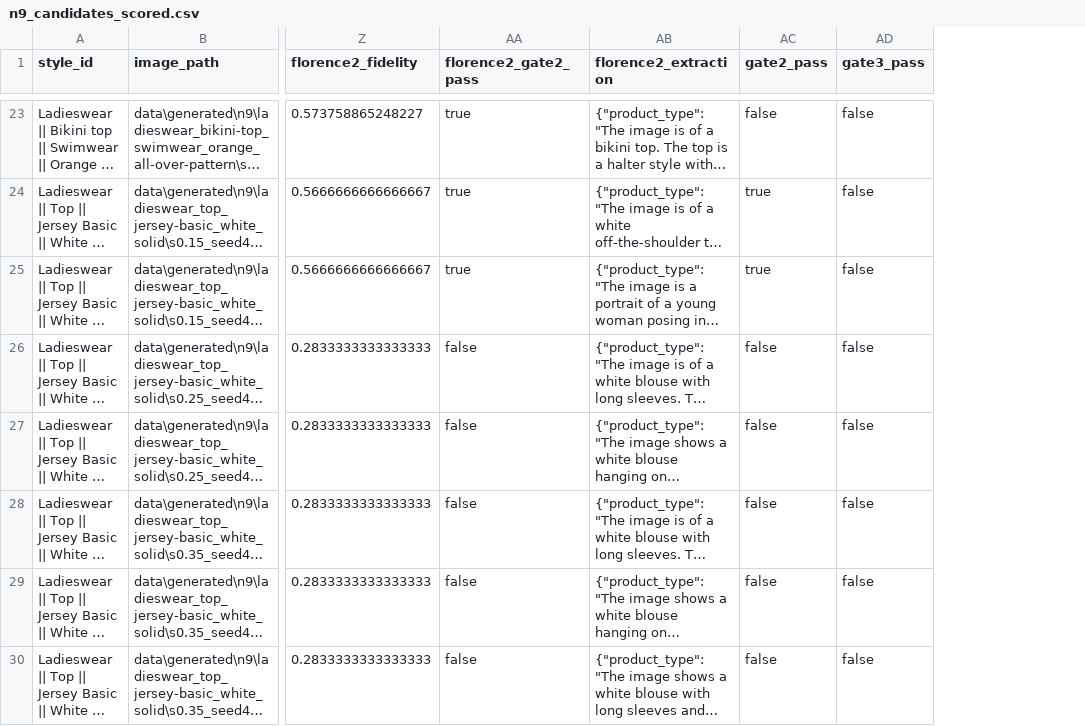
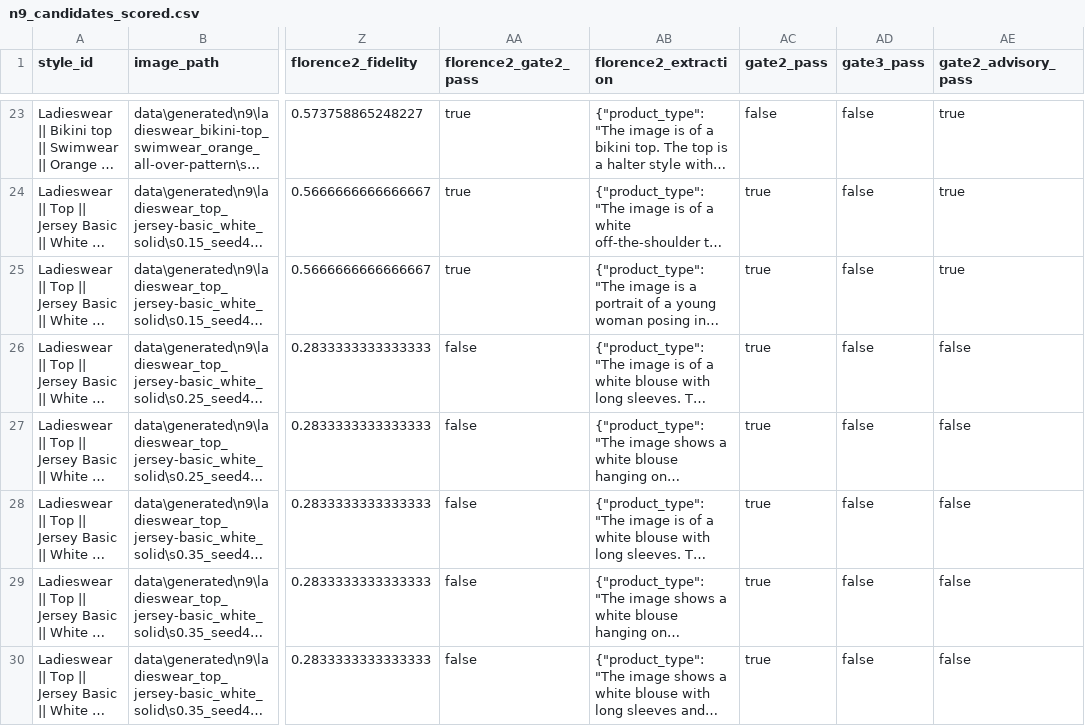
Before and after one commit to gaurav-gandhi-2411/next-season-styles, a CSV file: reports/tables/n9_candidates_scored.csv, drawn as a sheet; only a part is shown, gaps mark what is left out; long unchanged cells end in …; the diff covers the shown part only; the diff names each change by its address in the sheet, - before the commit and + after, or states it on an @@ line.

Commit message:
feat(eval): post-embargo paired comparison, global integrity floor test, advisory Florence-2, summer check (P1-P4)
P1: paired embargoed-model comparison on the same 12 origins. Vs seasonal naive (10 origins with a
52-week lag): top-20 +0.233 CI [0.000, 0.567] and top-10 +0.033 [-0.100, 0.267] include zero, so the
claim is 'comparable on top-k, better on NDCG/Spearman/WMAPE'; persistence and the naive means are
beaten on every metric.
P2: a global integrity floor (p10 over 154 real photos, 8 styles) misses one known-malformed image, so
it is rejected and the per-style floor stays; verdicts unchanged.
P3: Groq's daily budget is spent again and Gemini returns 401, so Florence-2 (kappa 0.36-0.48) is
advisory and SmolVLM gates Gate 2: white top Gate 2 fail -> pass, overall verdict unchanged.
P4: summer predicted 37.88 vs realised 37.94 are independent; median abs error is 6.0 units.

```diff
--- a/reports/tables/n9_candidates_scored.csv
+++ b/reports/tables/n9_candidates_scored.csv
+column AE (gate2_advisory_pass), rows 23-30: true | true | true | false | false | false | false | false
-AC26:AC30 (gate2_pass): false
+AC26:AC30 (gate2_pass): true
```
Also changed, not shown: 7 edited cells elsewhere in this file, reports/tables/final_selection_h4.csv, 12 other files.
